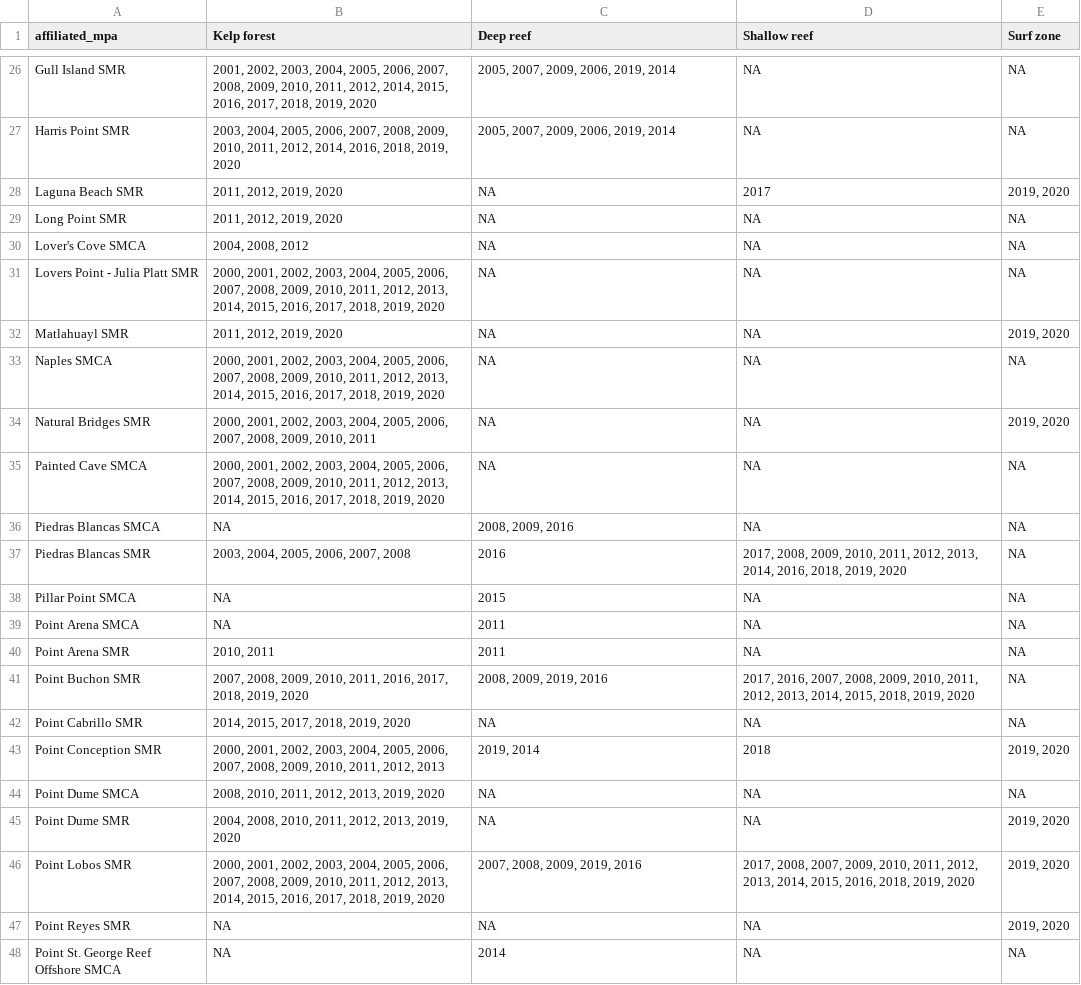
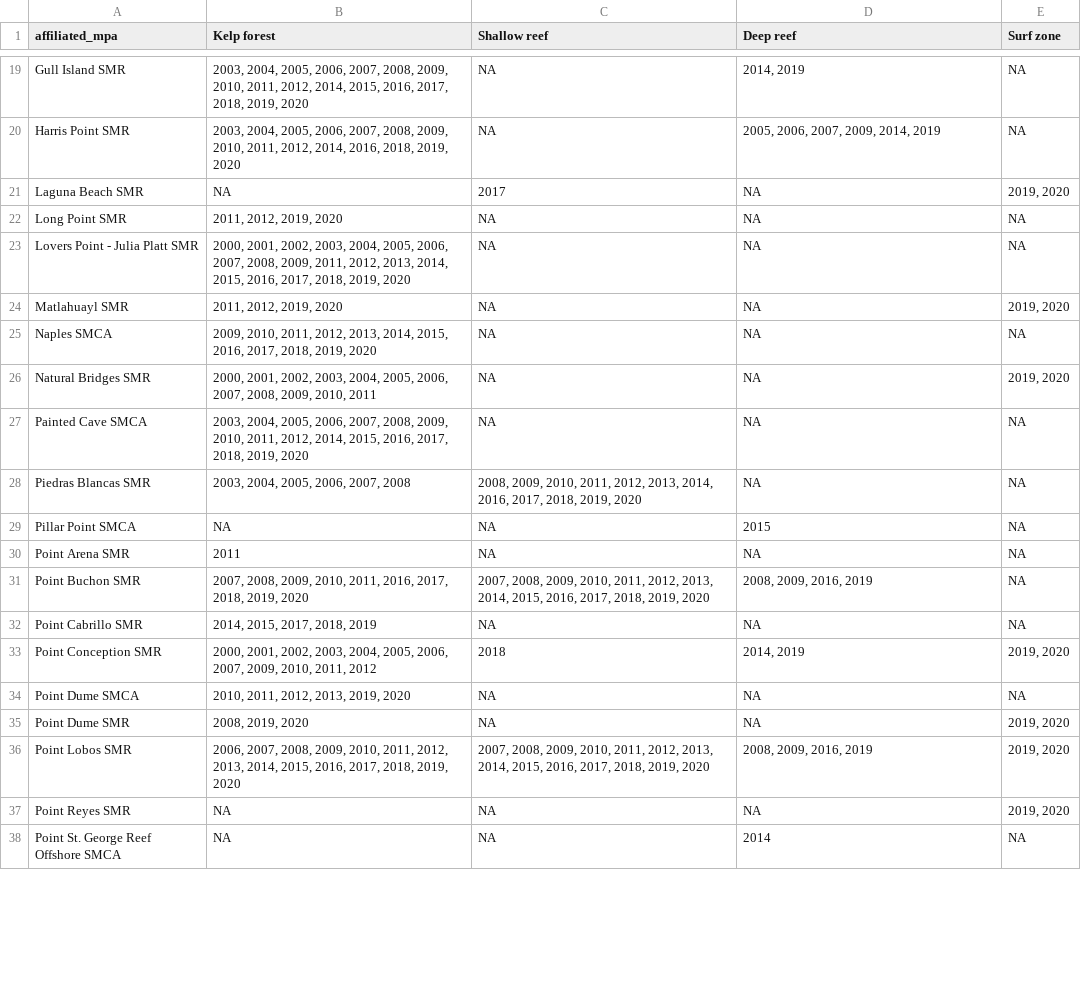
Before and after one commit to NCEAS/ca-mpa, a CSV file: analyses/1performance_eco/tables/TableS4_survey_effort.csv, drawn as a sheet; only a part is shown, gaps mark what is left out; the diff covers the shown part only.

```diff
--- a/analyses/1performance_eco/tables/TableS4_survey_effort.csv
+++ b/analyses/1performance_eco/tables/TableS4_survey_effort.csv
@@ -1 +1 @@
-"affiliated_mpa","Kelp forest","Deep reef","Shallow reef","Surf zone"
+"affiliated_mpa","Kelp forest","Shallow reef","Deep reef","Surf zone"
@@ -26,23 +19,20 @@
-"Gull Island SMR","2001, 2002, 2003, 2004, 2005, 2006, 2007, 2008, 2009, 2010, 2011, 2012, 2014, 2015, 2016, 2017, 2018, 2019, 2020","2005, 2007, 2009, 2006, 2019, 2014",NA,NA
-"Harris Point SMR","2003, 2004, 2005, 2006, 2007, 2008, 2009, 2010, 2011, 2012, 2014, 2016, 2018, 2019, 2020","2005, 2007, 2009, 2006, 2019, 2014",NA,NA
-"Laguna Beach SMR","2011, 2012, 2019, 2020",NA,"2017","2019, 2020"
+"Gull Island SMR","2003, 2004, 2005, 2006, 2007, 2008, 2009, 2010, 2011, 2012, 2014, 2015, 2016, 2017, 2018, 2019, 2020",NA,"2014, 2019",NA
+"Harris Point SMR","2003, 2004, 2005, 2006, 2007, 2008, 2009, 2010, 2011, 2012, 2014, 2016, 2018, 2019, 2020",NA,"2005, 2006, 2007, 2009, 2014, 2019",NA
+"Laguna Beach SMR",NA,"2017",NA,"2019, 2020"
 "Long Point SMR","2011, 2012, 2019, 2020",NA,NA,NA
-"Lover's Cove SMCA","2004, 2008, 2012",NA,NA,NA
-"Lovers Point - Julia Platt SMR","2000, 2001, 2002, 2003, 2004, 2005, 2006, 2007, 2008, 2009, 2010, 2011, 2012, 2013, 2014, 2015, 2016, 2017, 2018, 2019, 2020",NA,NA,NA
+"Lovers Point - Julia Platt SMR","2000, 2001, 2002, 2003, 2004, 2005, 2006, 2007, 2008, 2009, 2011, 2012, 2013, 2014, 2015, 2016, 2017, 2018, 2019, 2020",NA,NA,NA
 "Matlahuayl SMR","2011, 2012, 2019, 2020",NA,NA,"2019, 2020"
-"Naples SMCA","2000, 2001, 2002, 2003, 2004, 2005, 2006, 2007, 2008, 2009, 2010, 2011, 2012, 2013, 2014, 2015, 2016, 2017, 2018, 2019, 2020",NA,NA,NA
+"Naples SMCA","2009, 2010, 2011, 2012, 2013, 2014, 2015, 2016, 2017, 2018, 2019, 2020",NA,NA,NA
 "Natural Bridges SMR","2000, 2001, 2002, 2003, 2004, 2005, 2006, 2007, 2008, 2009, 2010, 2011",NA,NA,"2019, 2020"
-"Painted Cave SMCA","2000, 2001, 2002, 2003, 2004, 2005, 2006, 2007, 2008, 2009, 2010, 2011, 2012, 2013, 2014, 2015, 2016, 2017, 2018, 2019, 2020",NA,NA,NA
-"Piedras Blancas SMCA",NA,"2008, 2009, 2016",NA,NA
-"Piedras Blancas SMR","2003, 2004, 2005, 2006, 2007, 2008","2016","2017, 2008, 2009, 2010, 2011, 2012, 2013, 2014, 2016, 2018, 2019, 2020",NA
-"Pillar Point SMCA",NA,"2015",NA,NA
-"Point Arena SMCA",NA,"2011",NA,NA
-"Point Arena SMR","2010, 2011","2011",NA,NA
-"Point Buchon SMR","2007, 2008, 2009, 2010, 2011, 2016, 2017, 2018, 2019, 2020","2008, 2009, 2019, 2016","2017, 2016, 2007, 2008, 2009, 2010, 2011, 2012, 2013, 2014, 2015, 2018, 2019, 2020",NA
-"Point Cabrillo SMR","2014, 2015, 2017, 2018, 2019, 2020",NA,NA,NA
-"Point Conception SMR","2000, 2001, 2002, 2003, 2004, 2005, 2006, 2007, 2008, 2009, 2010, 2011, 2012, 2013","2019, 2014","2018","2019, 2020"
-"Point Dume SMCA","2008, 2010, 2011, 2012, 2013, 2019, 2020",NA,NA,NA
-"Point Dume SMR","2004, 2008, 2010, 2011, 2012, 2013, 2019, 2020",NA,NA,"2019, 2020"
-"Point Lobos SMR","2000, 2001, 2002, 2003, 2004, 2005, 2006, 2007, 2008, 2009, 2010, 2011, 2012, 2013, 2014, 2015, 2016, 2017, 2018, 2019, 2020","2007, 2008, 2009, 2019, 2016","2017, 2008, 2007, 2009, 2010, 2011, 2012, 2013, 2014, 2015, 2016, 2018, 2019, 2020","2019, 2020"
+"Painted Cave SMCA","2003, 2004, 2005, 2006, 2007, 2008, 2009, 2010, 2011, 2012, 2014, 2015, 2016, 2017, 2018, 2019, 2020",NA,NA,NA
+"Piedras Blancas SMR","2003, 2004, 2005, 2006, 2007, 2008","2008, 2009, 2010, 2011, 2012, 2013, 2014, 2016, 2017, 2018, 2019, 2020",NA,NA
+"Pillar Point SMCA",NA,NA,"2015",NA
+"Point Arena SMR","2011",NA,NA,NA
+"Point Buchon SMR","2007, 2008, 2009, 2010, 2011, 2016, 2017, 2018, 2019, 2020","2007, 2008, 2009, 2010, 2011, 2012, 2013, 2014, 2015, 2016, 2017, 2018, 2019, 2020","2008, 2009, 2016, 2019",NA
+"Point Cabrillo SMR","2014, 2015, 2017, 2018, 2019",NA,NA,NA
+"Point Conception SMR","2000, 2001, 2002, 2003, 2004, 2005, 2006, 2007, 2009, 2010, 2011, 2012","2018","2014, 2019","2019, 2020"
+"Point Dume SMCA","2010, 2011, 2012, 2013, 2019, 2020",NA,NA,NA
+"Point Dume SMR","2008, 2019, 2020",NA,NA,"2019, 2020"
+"Point Lobos SMR","2006, 2007, 2008, 2009, 2010, 2011, 2012, 2013, 2014, 2015, 2016, 2017, 2018, 2019, 2020","2007, 2008, 2009, 2010, 2011, 2012, 2013, 2014, 2015, 2016, 2017, 2018, 2019, 2020","2008, 2009, 2016, 2019","2019, 2020"
 "Point Reyes SMR",NA,NA,NA,"2019, 2020"
-"Point St. George Reef Offshore SMCA",NA,"2014",NA,NA
+"Point St. George Reef Offshore SMCA",NA,NA,"2014",NA
```
Also changed, not shown: 9 removed rows and 55 edited cells elsewhere in this file, 1 other file.
